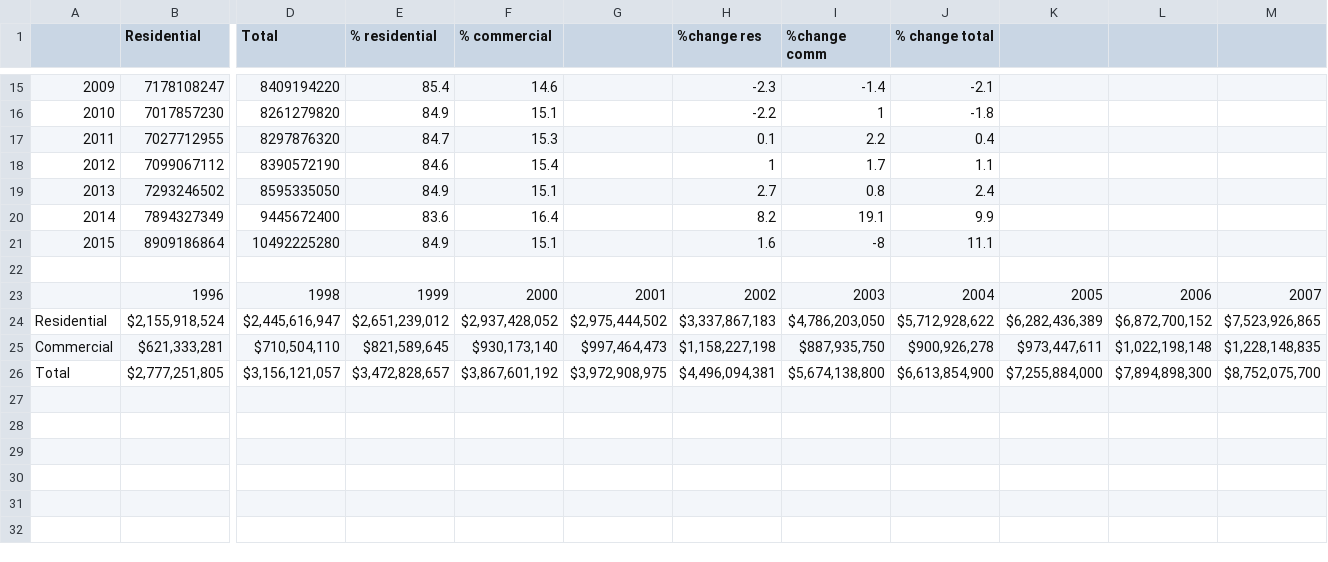
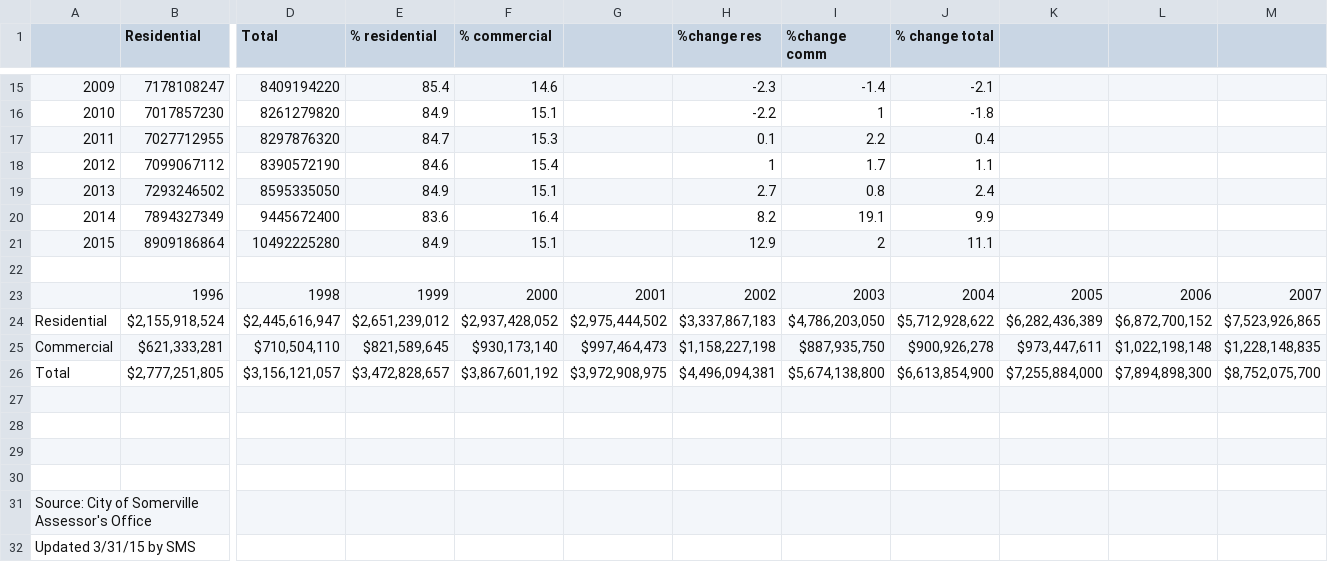
Before and after one commit to cityofsomerville/SomervilleSystems, a CSV file: final data/Property value.csv, drawn as a sheet; only a part is shown, gaps mark what is left out; rows hold the shown columns only; the diff names each change by its address in the sheet, - before the commit and + after, or states it on an @@ line.

```diff
--- a/final data/Property value.csv
+++ b/final data/Property value.csv
-H21 (%change res): 1.6
+H21 (%change res): 12.9
-I21 (%change comm): -8
+I21 (%change comm): 2
+row 27: (empty)
+row 28: (empty)
+row 29: (empty)
+row 30: (empty)
+row 31: Source: City of Somerville Assessor's Office
+row 32: Updated 3/31/15 by SMS
```
Also changed, not shown: 1 other file.
